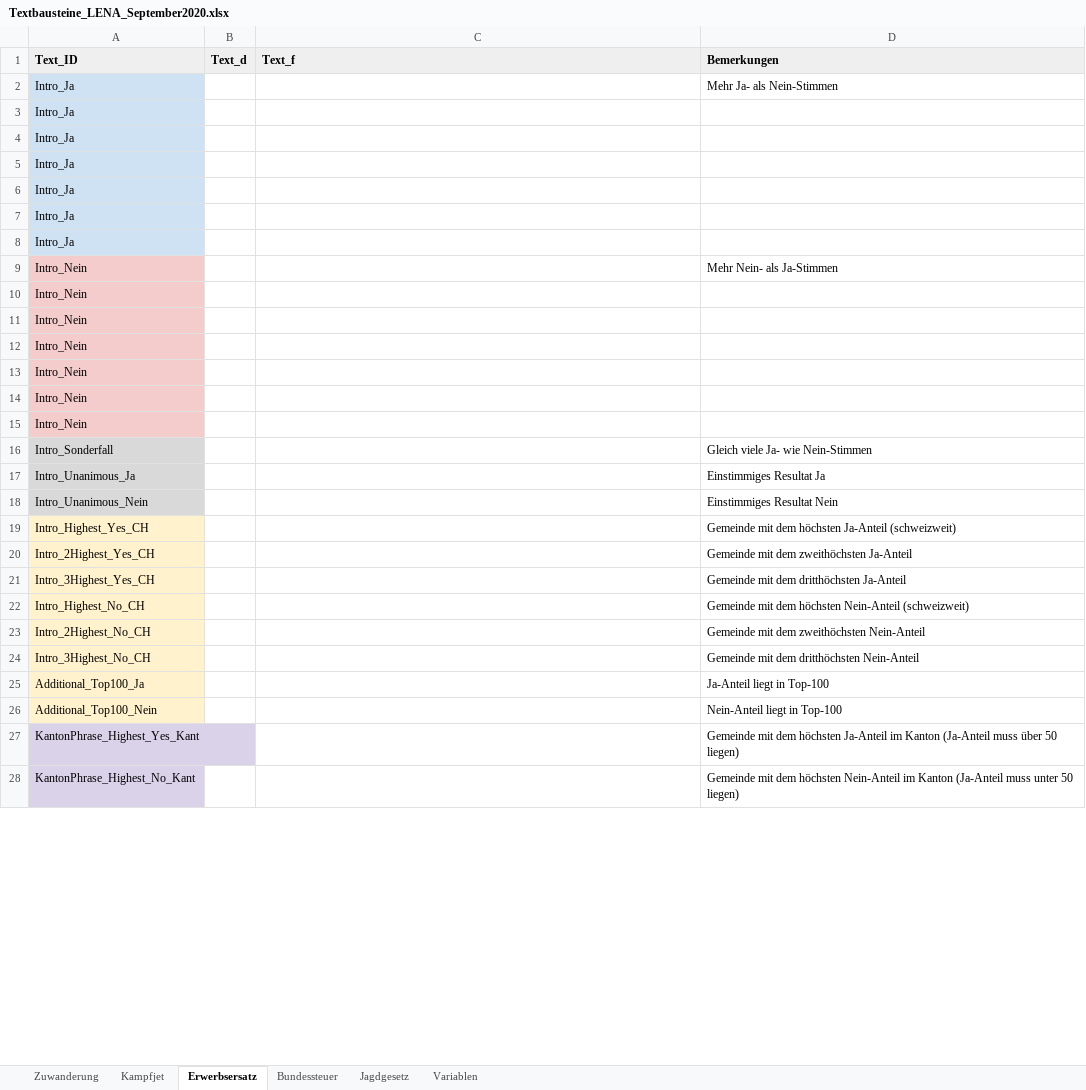
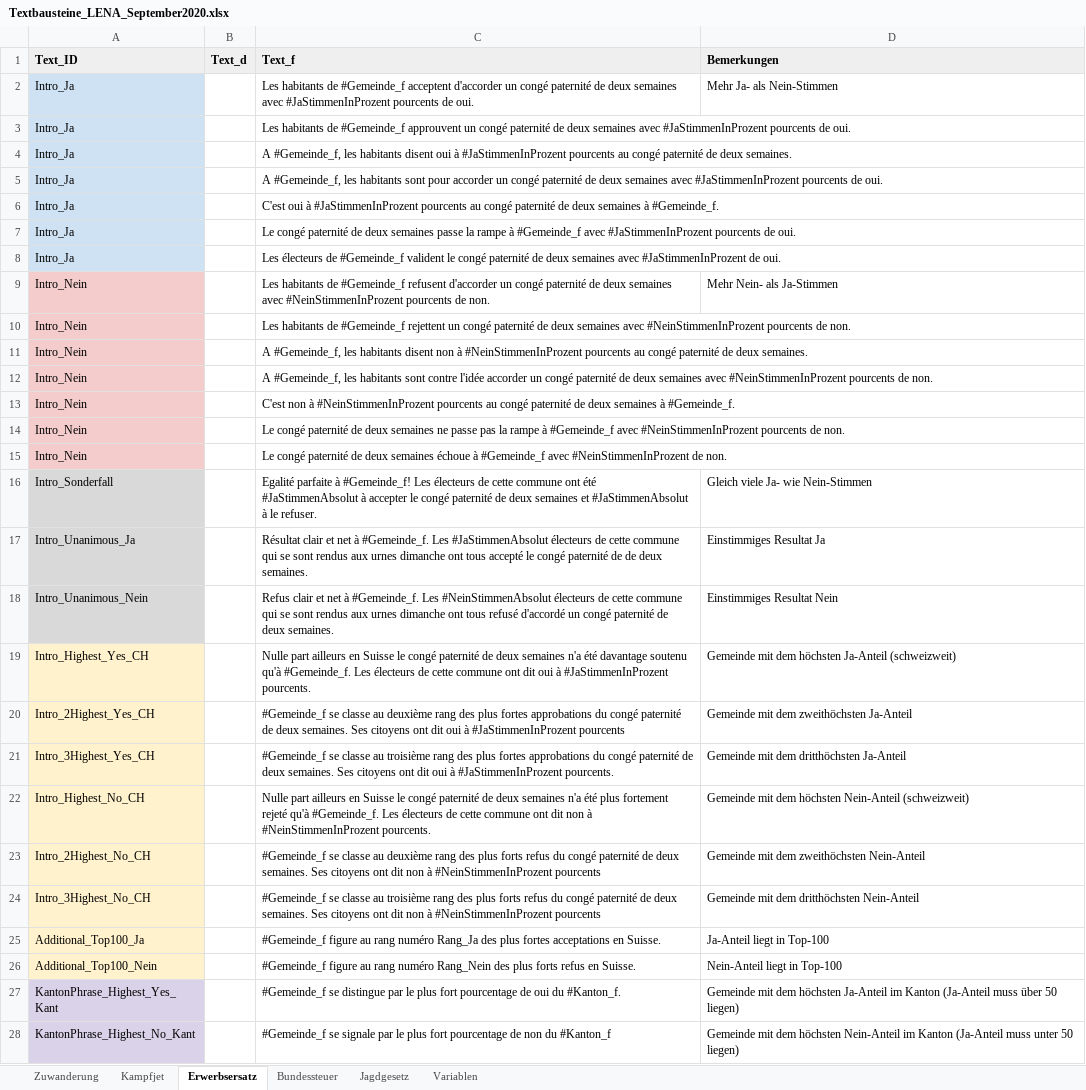
Before and after one commit to awp-finanznachrichten/lena, an Excel workbook: Data/Textbausteine_LENA_September2020.xlsx, sheet Erwerbsersatz, drawn as a sheet; only a part is shown; values as stored, in another font and other column widths than the file's, no borders; charts and pictures not drawn; the diff covers the shown part only; the diff names each change by its address in the sheet, - before the commit and + after, or states it on an @@ line.

```diff
--- a/Data/Textbausteine_LENA_September2020.xlsx (sheet Erwerbsersatz)
+++ b/Data/Textbausteine_LENA_September2020.xlsx (sheet Erwerbsersatz)
-C2 (Text_f): (empty)
+C2 (Text_f): Les habitants de #Gemeinde_f acceptent d'accorder un congé paternité de deux semaines avec #JaStimmenInProzent pourcents de oui.
-C3 (Text_f): (empty)
+C3 (Text_f): Les habitants de #Gemeinde_f approuvent un congé paternité de deux semaines avec #JaStimmenInProzent pourcents de oui.
-C4 (Text_f): (empty)
+C4 (Text_f): A #Gemeinde_f, les habitants disent oui à #JaStimmenInProzent pourcents au congé paternité de deux semaines.
-C5 (Text_f): (empty)
+C5 (Text_f): A #Gemeinde_f, les habitants sont pour accorder un congé paternité de deux semaines avec #JaStimmenInProzent pourcents de oui.
-C6 (Text_f): (empty)
+C6 (Text_f): C'est oui à #JaStimmenInProzent pourcents au congé paternité de deux semaines à #Gemeinde_f.
-C7 (Text_f): (empty)
+C7 (Text_f): Le congé paternité de deux semaines passe la rampe à #Gemeinde_f avec #JaStimmenInProzent pourcents de oui.
-C8 (Text_f): (empty)
+C8 (Text_f): Les électeurs de #Gemeinde_f valident le congé paternité de deux semaines avec #JaStimmenInProzent de oui.
-C9 (Text_f): (empty)
+C9 (Text_f): Les habitants de #Gemeinde_f refusent d'accorder un congé paternité de deux semaines avec #NeinStimmenInProzent pourcents de non.
-C10 (Text_f): (empty)
+C10 (Text_f): Les habitants de #Gemeinde_f rejettent un congé paternité de deux semaines avec #NeinStimmenInProzent pourcents de non.
-C11 (Text_f): (empty)
+C11 (Text_f): A #Gemeinde_f, les habitants disent non à #NeinStimmenInProzent pourcents au congé paternité de deux semaines.
-C12 (Text_f): (empty)
+C12 (Text_f): A #Gemeinde_f, les habitants sont contre l'idée accorder un congé paternité de deux semaines avec #NeinStimmenInProzent pourcents de non.
-C13 (Text_f): (empty)
+C13 (Text_f): C'est non à #NeinStimmenInProzent pourcents au congé paternité de deux semaines à #Gemeinde_f.
-C14 (Text_f): (empty)
+C14 (Text_f): Le congé paternité de deux semaines ne passe pas la rampe à #Gemeinde_f avec #NeinStimmenInProzent pourcents de non.
-C15 (Text_f): (empty)
+C15 (Text_f): Le congé paternité de deux semaines échoue à #Gemeinde_f avec #NeinStimmenInProzent de non.
-C16 (Text_f): (empty)
+C16 (Text_f): Egalité parfaite à #Gemeinde_f! Les électeurs de cette commune ont été #JaStimmenAbsolut à accepter le congé paternité de deux semaines et #JaStimmenAbsolut à le refuser.
-C17 (Text_f): (empty)
+C17 (Text_f): Résultat clair et net à #Gemeinde_f. Les #JaStimmenAbsolut électeurs de cette commune qui se sont rendus aux urnes dimanche ont tous accepté le congé paternité de de deux semaines.
-C18 (Text_f): (empty)
+C18 (Text_f): Refus clair et net à #Gemeinde_f. Les #NeinStimmenAbsolut électeurs de cette commune qui se sont rendus aux urnes dimanche ont tous refusé d'accordé un congé paternité de deux semaines.
-C19 (Text_f): (empty)
+C19 (Text_f): Nulle part ailleurs en Suisse le congé paternité de deux semaines n'a été davantage soutenu qu'à #Gemeinde_f. Les électeurs de cette commune ont dit oui à #JaStimmenInProzent pourcents.
-C20 (Text_f): (empty)
+C20 (Text_f): #Gemeinde_f se classe au deuxième rang des plus fortes approbations du congé paternité de deux semaines. Ses citoyens ont dit oui à #JaStimmenInProzent pourcents
-C21 (Text_f): (empty)
+C21 (Text_f): #Gemeinde_f se classe au troisième rang des plus fortes approbations du congé paternité de deux semaines. Ses citoyens ont dit oui à #JaStimmenInProzent pourcents.
-C22 (Text_f): (empty)
+C22 (Text_f): Nulle part ailleurs en Suisse le congé paternité de deux semaines n'a été plus fortement rejeté qu'à #Gemeinde_f. Les électeurs de cette commune ont dit non à #NeinStimmenInProzent pourcents.
-C23 (Text_f): (empty)
+C23 (Text_f): #Gemeinde_f se classe au deuxième rang des plus forts refus du congé paternité de deux semaines. Ses citoyens ont dit non à #NeinStimmenInProzent pourcents
-C24 (Text_f): (empty)
+C24 (Text_f): #Gemeinde_f se classe au troisième rang des plus forts refus du congé paternité de deux semaines. Ses citoyens ont dit non à #NeinStimmenInProzent pourcents
-C25 (Text_f): (empty)
+C25 (Text_f): #Gemeinde_f figure au rang numéro Rang_Ja des plus fortes acceptations en Suisse.
-C26 (Text_f): (empty)
+C26 (Text_f): #Gemeinde_f figure au rang numéro Rang_Nein des plus forts refus en Suisse.
-C27 (Text_f): (empty)
+C27 (Text_f): #Gemeinde_f se distingue par le plus fort pourcentage de oui du #Kanton_f.
-C28 (Text_f): (empty)
+C28 (Text_f): #Gemeinde_f se signale par le plus fort pourcentage de non du #Kanton_f
```
Also changed, not shown: 4 edited cells elsewhere in this sheet, sheet Zuwanderung, sheet Bundessteuer, sheet Jagdgesetz, sheet Kampfjet, charts or pictures, 8 other files.
